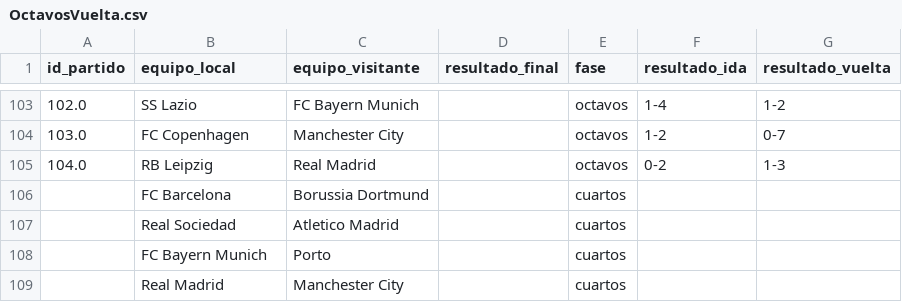
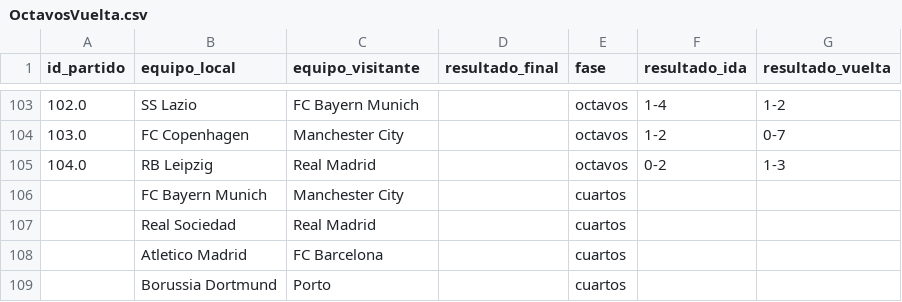
Before and after one commit to carlospuigserver/Champions, a CSV file: OCTAVOS/OctavosVuelta.csv, drawn as a sheet; only a part is shown, gaps mark what is left out.

```diff
--- a/OCTAVOS/OctavosVuelta.csv
+++ b/OCTAVOS/OctavosVuelta.csv
@@ -105,5 +105,5 @@ id_partido,equipo_local,equipo_visitante,resultado_final,fase,resultado_ida,resu
 104.0,RB Leipzig,Real Madrid,,octavos,0-2,1-3
-,FC Barcelona,Borussia Dortmund,,cuartos,,
-,Real Sociedad,Atletico Madrid,,cuartos,,
-,FC Bayern Munich,Porto,,cuartos,,
-,Real Madrid,Manchester City,,cuartos,,
+,FC Bayern Munich,Manchester City,,cuartos,,
+,Real Sociedad,Real Madrid,,cuartos,,
+,Atletico Madrid,FC Barcelona,,cuartos,,
+,Borussia Dortmund,Porto,,cuartos,,
```
Also changed, not shown: CUARTOS/CuartosIdaPredicciones.csv, 1 other file.
